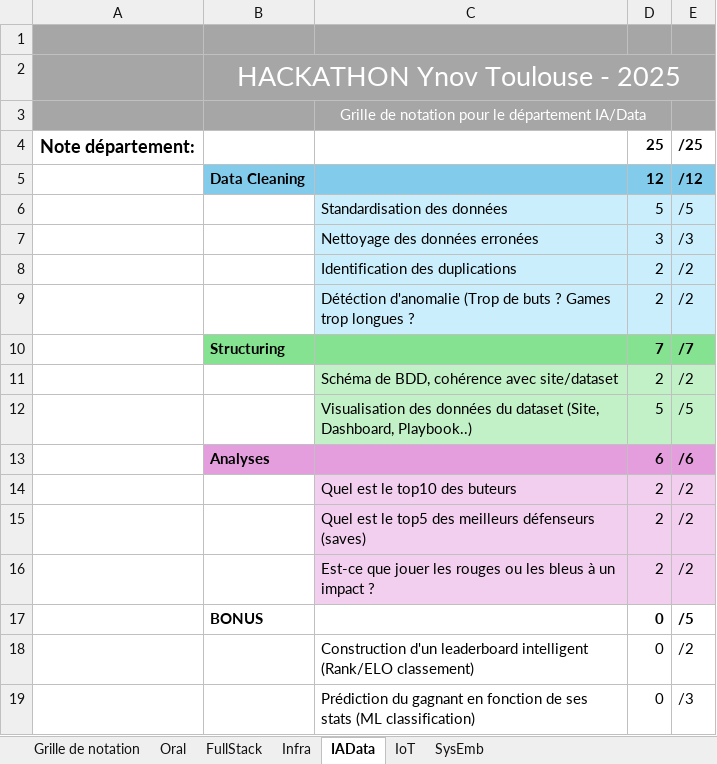
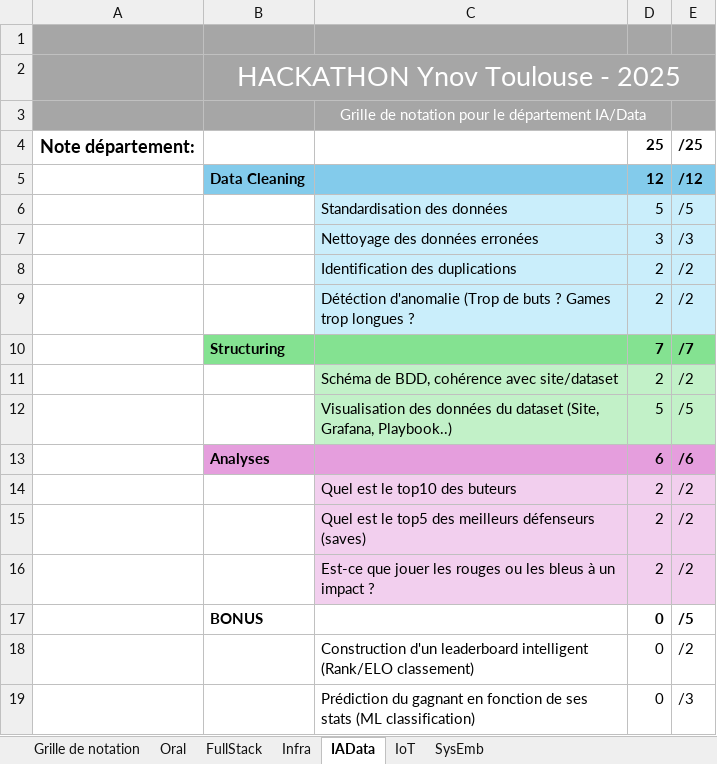
Before and after one commit to maelleagondjodondia/Hackathon-ByteMe, an Excel workbook: ressources/NotationHackathon.xlsx, sheet IAData, drawn as a sheet; values as stored, in another font and other column widths than the file's, no borders; the diff names each change by its address in the sheet, - before the commit and + after, or states it on an @@ line.

```diff
--- a/ressources/NotationHackathon.xlsx (sheet IAData)
+++ b/ressources/NotationHackathon.xlsx (sheet IAData)
-C12: …dataset (Site, Dashboard, Playbook..)
+C12: …dataset (Site, Grafana, Playbook..)
```
Also changed, not shown: sheet Grille de notation, sheet Infra, sheet IoT, sheet FullStack, sheet Oral, 1 other file.
